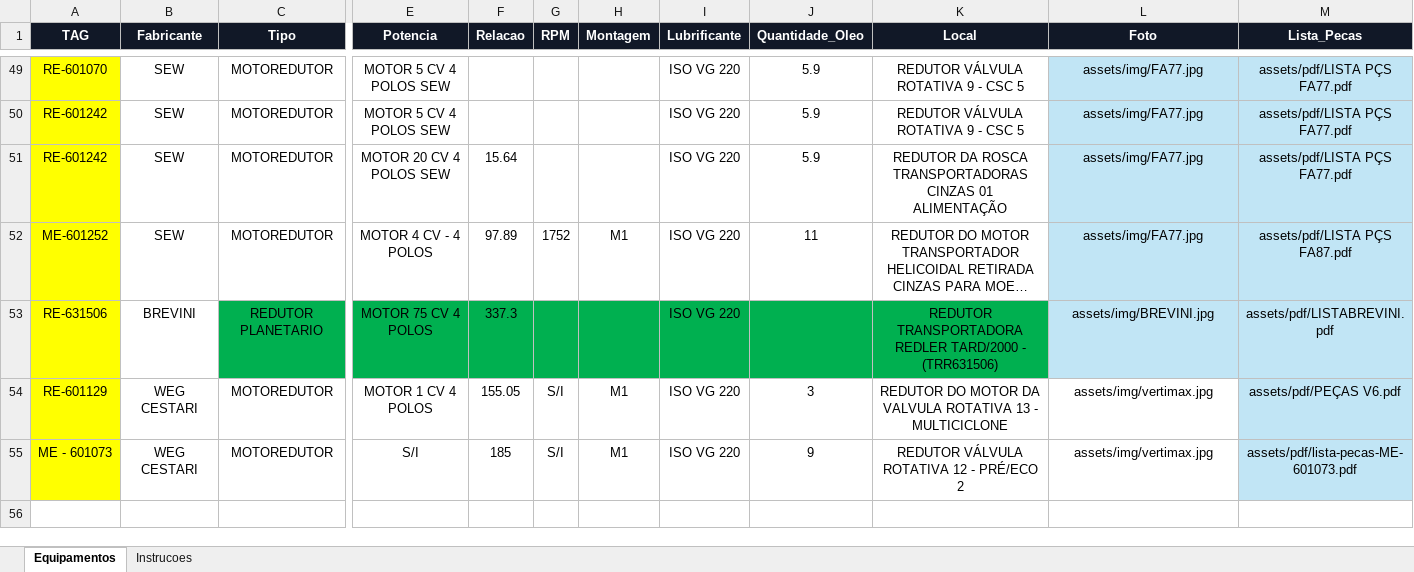
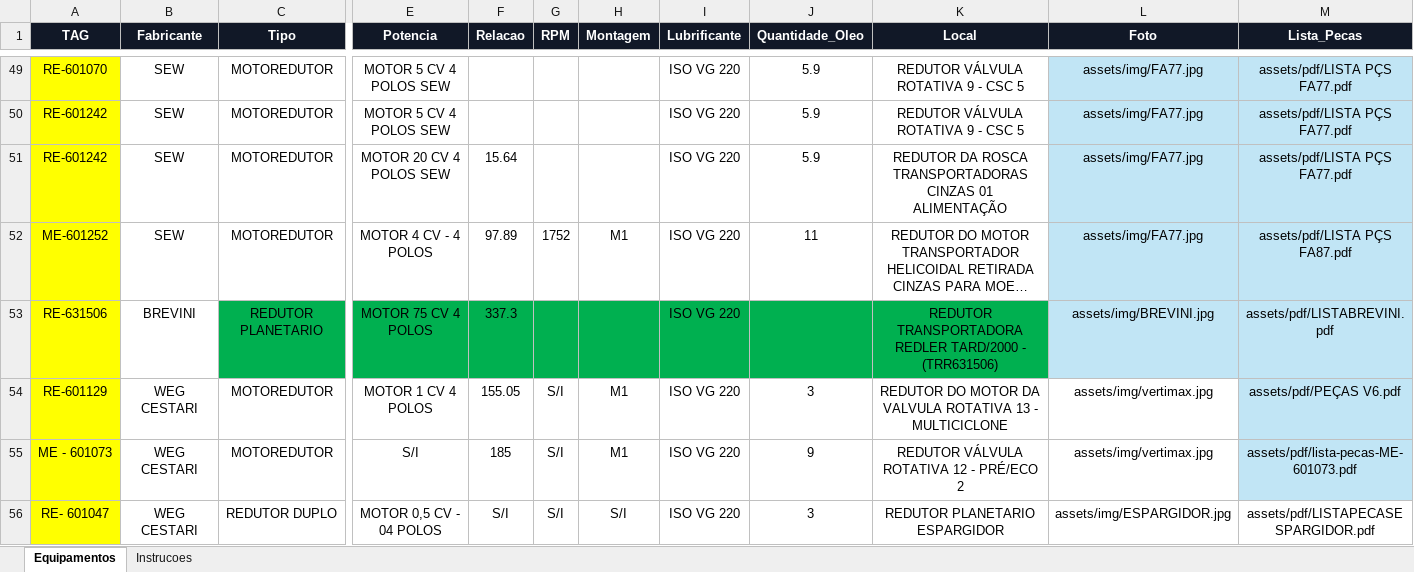
Before and after one commit to goldredutoresinpasa-web/DATABOOK-INPASA, an Excel workbook: dados_equipamentos.xlsx, sheet Equipamentos, drawn as a sheet; only a part is shown, gaps mark what is left out; long unchanged cells end in …; values as stored, in another font and other column widths than the file's, no borders; conditional formats and table styles not drawn; rows hold the shown columns only; the diff names each change by its address in the sheet, - before the commit and + after, or states it on an @@ line.

```diff
--- a/dados_equipamentos.xlsx (sheet Equipamentos)
+++ b/dados_equipamentos.xlsx (sheet Equipamentos)
+row 56: RE- 601047 | WEG CESTARI | REDUTOR DUPLO | MOTOR 0,5 CV - 04 POLOS | S/I | S/I | S/I | ISO VG 220 | 3 | REDUTOR PLANETARIO ESPARGIDOR | assets/img/ESPARGIDOR.jpg | assets/pdf/LISTAPECASESPARGIDOR.pdf
```
Also changed, not shown: 1 other file.
